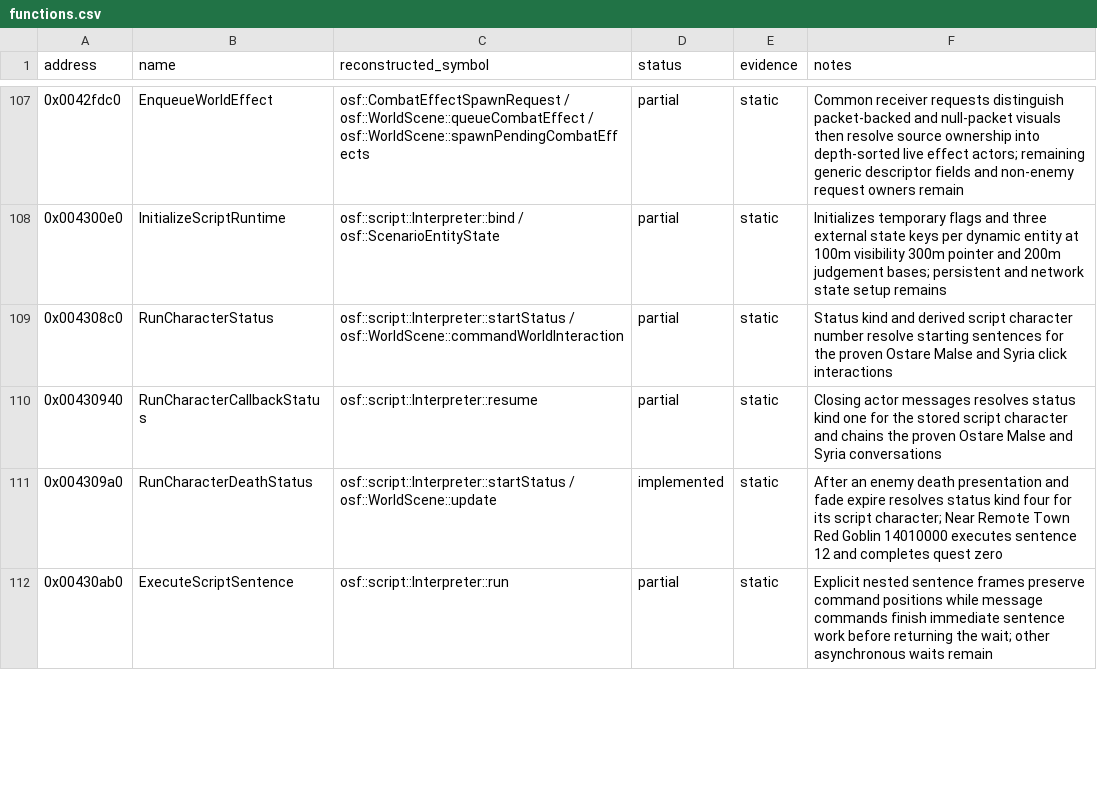
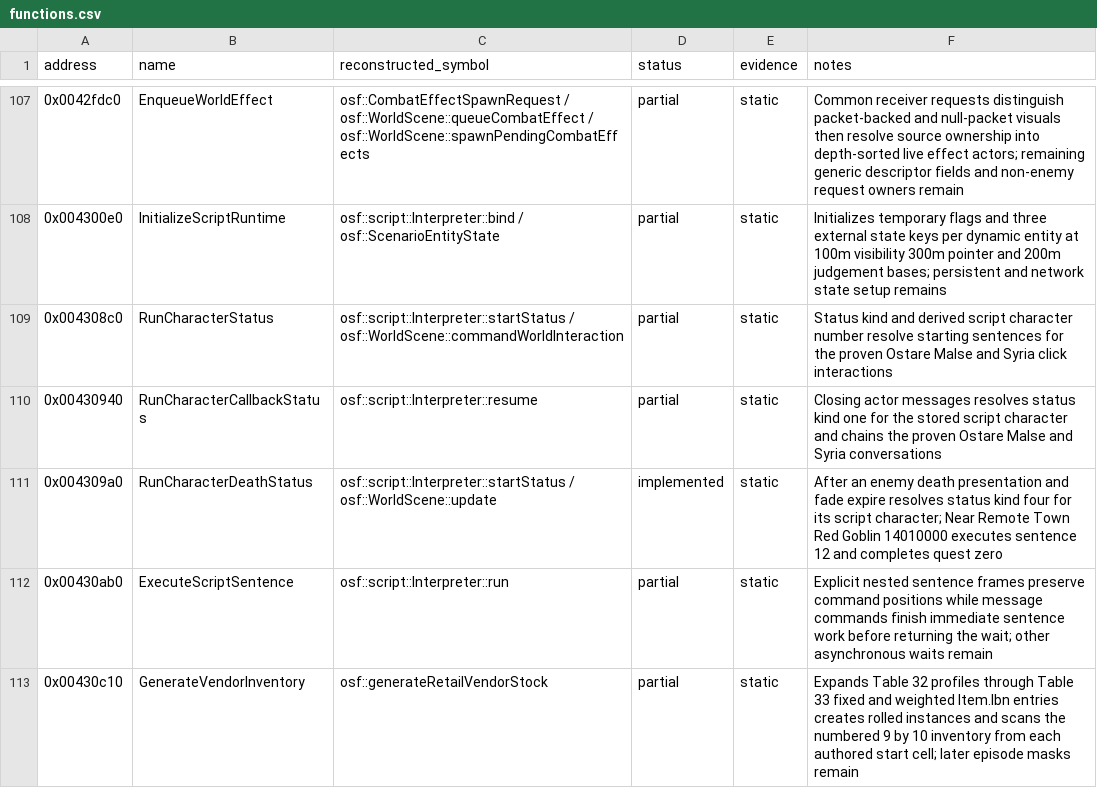
Before and after one commit to RednibCoding/OpenShadowFlare, a CSV file: reverse/shadowflare-exe/functions.csv, drawn as a sheet; only a part is shown, gaps mark what is left out; the diff covers the shown part only; the diff names each change by its address in the sheet, - before the commit and + after, or states it on an @@ line.

Commit message:
Reconstruct Malse's script-driven vendor trading

```diff
--- a/reverse/shadowflare-exe/functions.csv
+++ b/reverse/shadowflare-exe/functions.csv
+row 113: 0x00430c10 | GenerateVendorInventory | osf::generateRetailVendorStock | partial | static | Expands Table 32 profiles through Table 33 fixed and weighted Item.Ibn entries creates rolled instances and scans the numbered 9 by 10 inventory from each authored start cell; later episode masks remain
```
Also changed, not shown: 2 added rows and 6 edited cells elsewhere in this file, 36 other files.
